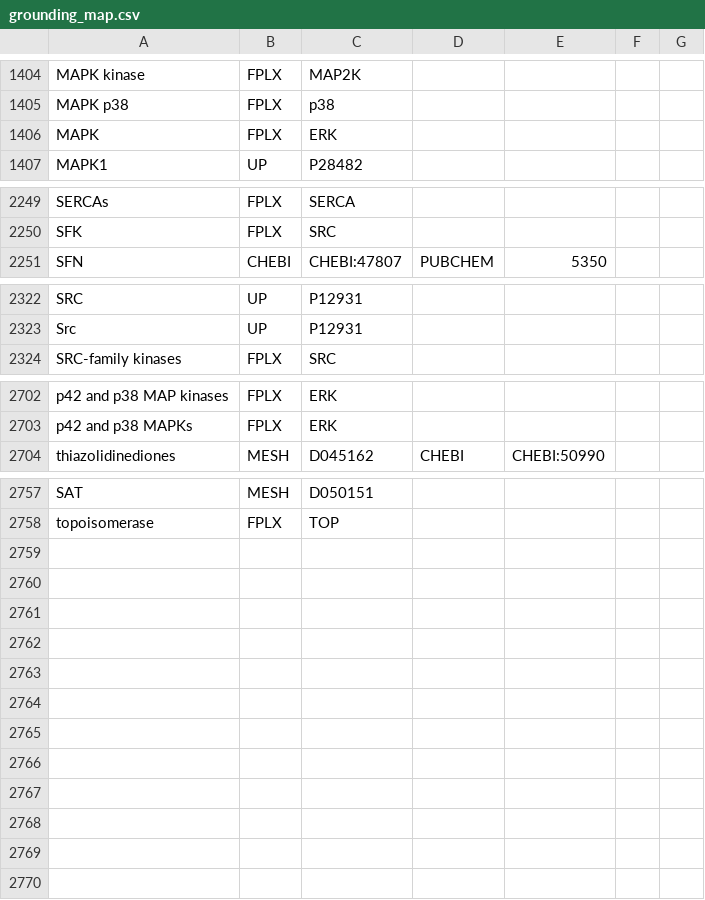
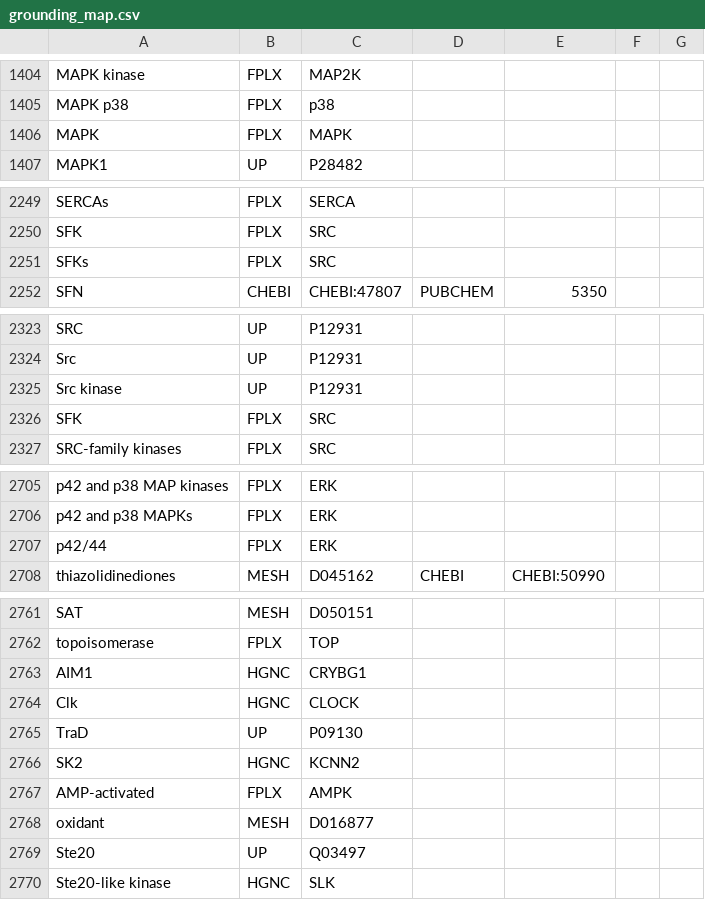
Before and after one commit to johnbachman/famplex, a CSV file: grounding_map.csv, drawn as a sheet; only a part is shown, gaps mark what is left out.

Commit message:
Add groundings based on curation

```diff
--- a/grounding_map.csv
+++ b/grounding_map.csv
@@ -1405,3 +1405,3 @@ MAPK kinase,FPLX,MAP2K,,,,
 MAPK p38,FPLX,p38,,,,
-MAPK,FPLX,ERK,,,,
+MAPK,FPLX,MAPK,,,,
 MAPK1,UP,P28482,,,,
@@ -2250,2 +2250,3 @@ SERCAs,FPLX,SERCA,,,,
 SFK,FPLX,SRC,,,,
+SFKs,FPLX,SRC,,,,
 SFN,CHEBI,CHEBI:47807,PUBCHEM,5350,,
@@ -2323,2 +2324,4 @@ SRC,UP,P12931,,,,
 Src,UP,P12931,,,,
+Src kinase,UP,P12931,,,,
+SFK,FPLX,SRC,,,,
 SRC-family kinases,FPLX,SRC,,,,
@@ -2703,2 +2706,3 @@ p42 and p38 MAP kinases,FPLX,ERK,,,,
 p42 and p38 MAPKs,FPLX,ERK,,,,
+p42/44,FPLX,ERK,,,,
 thiazolidinediones,MESH,D045162,CHEBI,CHEBI:50990,,
@@ -2758 +2762,9 @@ SAT,MESH,D050151,,,,
 topoisomerase,FPLX,TOP,,,,
+AIM1,HGNC,CRYBG1,,,,
+Clk,HGNC,CLOCK,,,,
+TraD,UP,P09130,,,,
+SK2,HGNC,KCNN2,,,,
+AMP-activated,FPLX,AMPK,,,,
+oxidant,MESH,D016877,,,,
+Ste20,UP,Q03497,,,,
+Ste20-like kinase,HGNC,SLK,,,,
```
